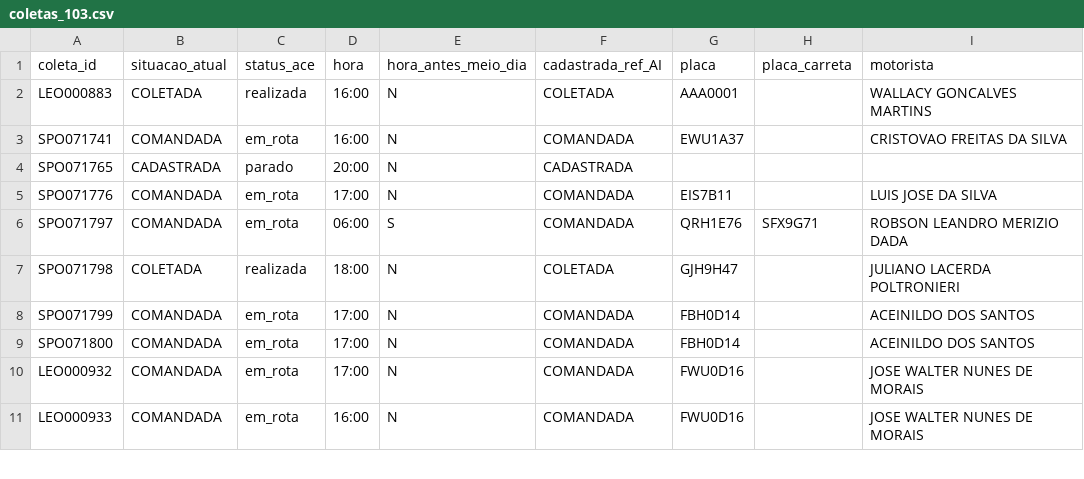
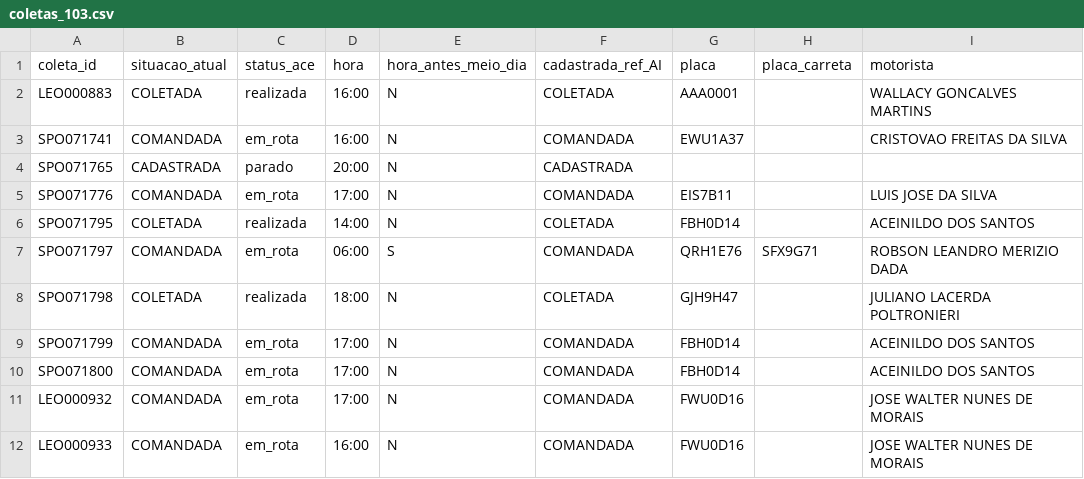
Before and after one commit to binhotransportes15/coletas-ace, a CSV file: dashboard/data/coletas_103.csv, drawn as a sheet; only a part is shown.

Commit message:
chore(ace): atualiza projeto 2026-08-07 09:16

```diff
--- a/dashboard/data/coletas_103.csv
+++ b/dashboard/data/coletas_103.csv
@@ -5,2 +5,3 @@ SPO071765,CADASTRADA,parado,20:00,N,CADASTRADA,,,
 SPO071776,COMANDADA,em_rota,17:00,N,COMANDADA,EIS7B11,,LUIS JOSE DA SILVA
+SPO071795,COLETADA,realizada,14:00,N,COLETADA,FBH0D14,,ACEINILDO DOS SANTOS
 SPO071797,COMANDADA,em_rota,06:00,S,COMANDADA,QRH1E76,SFX9G71,ROBSON LEANDRO MERIZIO DADA
```
Also changed, not shown: dashboard/data/armazem/veiculos_78.csv, 5 other files.
